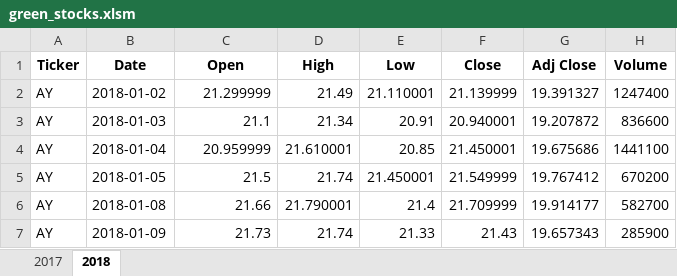
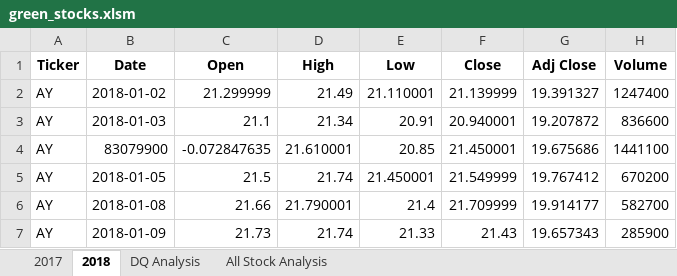
Before and after one commit to Franc6s/Stock-Analysis, an Excel workbook: green_stocks.xlsm, sheet 2018, drawn as a sheet; only a part is shown; values as stored, in another font and other column widths than the file's, no borders; the diff names each change by its address in the sheet, - before the commit and + after, or states it on an @@ line.

```diff
--- a/green_stocks.xlsm (sheet 2018)
+++ b/green_stocks.xlsm (sheet 2018)
+sheet tab: DQ Analysis
+sheet tab: All Stock Analysis
-B4 (Date): 2018-01-04
+B4 (Date): 83079900
-C4 (Open): 20.959999
+C4 (Open): -0.072847635
```
Also changed, not shown: charts or pictures.
